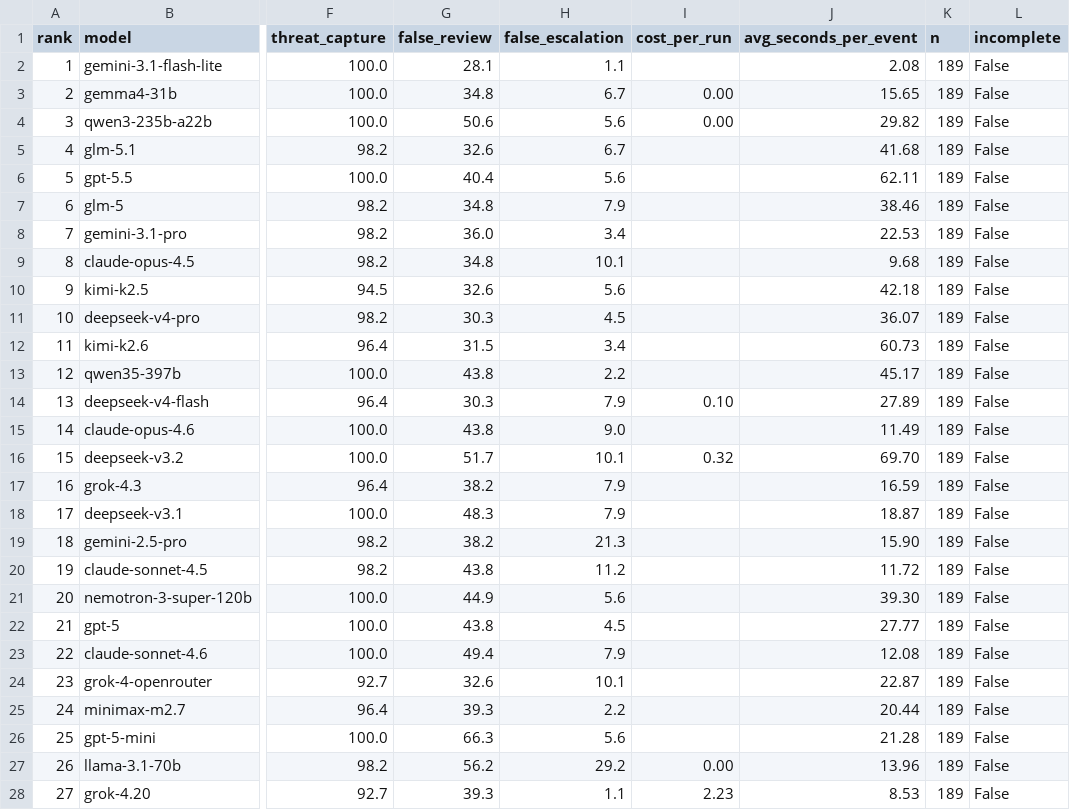
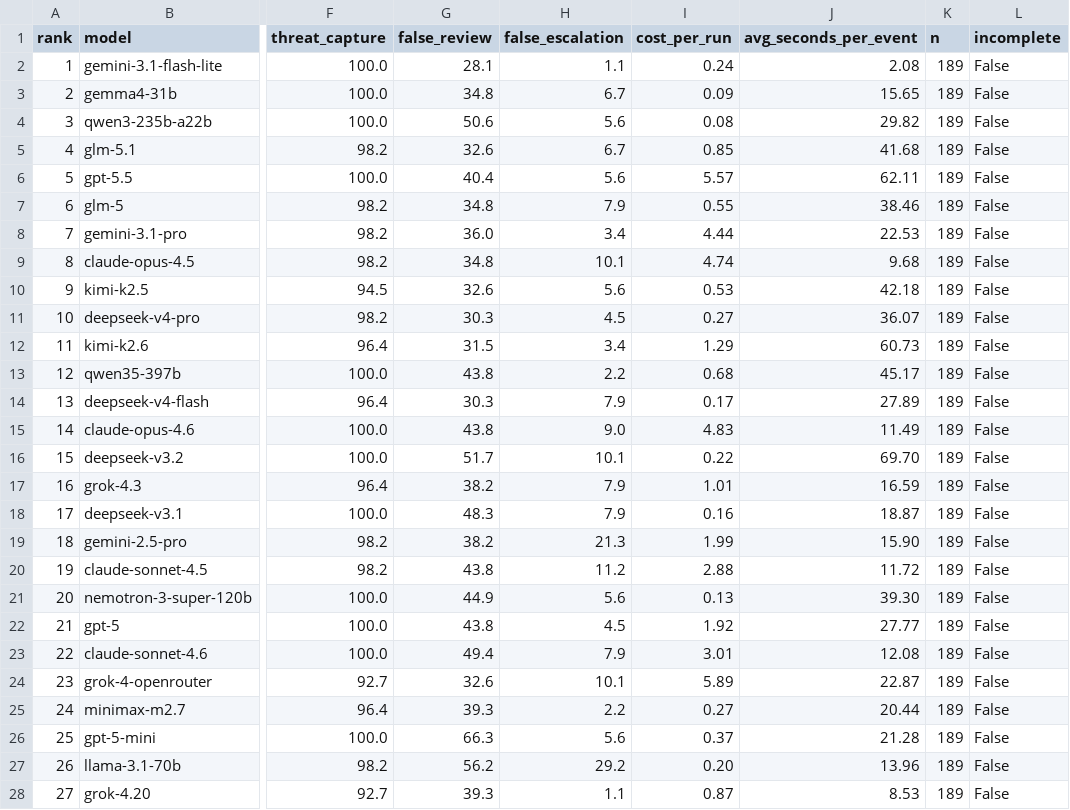
Before and after one commit to Nextron-Labs/thor-ai-benchmarks, a CSV file: combined/operational-profile-balanced-soc.csv, drawn as a sheet; only a part is shown, gaps mark what is left out; the diff covers the shown part only; the diff names each change by its address in the sheet, - before the commit and + after, or states it on an @@ line.

```diff
--- a/combined/operational-profile-balanced-soc.csv
+++ b/combined/operational-profile-balanced-soc.csv
-I2 (cost_per_run): (empty)
+I2 (cost_per_run): 0.24
-I3 (cost_per_run): 0.00
+I3 (cost_per_run): 0.09
-I4 (cost_per_run): 0.00
+I4 (cost_per_run): 0.08
-I5 (cost_per_run): (empty)
+I5 (cost_per_run): 0.85
-I6 (cost_per_run): (empty)
+I6 (cost_per_run): 5.57
-I7 (cost_per_run): (empty)
+I7 (cost_per_run): 0.55
-I8 (cost_per_run): (empty)
+I8 (cost_per_run): 4.44
-I9 (cost_per_run): (empty)
+I9 (cost_per_run): 4.74
-I10 (cost_per_run): (empty)
+I10 (cost_per_run): 0.53
-I11 (cost_per_run): (empty)
+I11 (cost_per_run): 0.27
-I12 (cost_per_run): (empty)
+I12 (cost_per_run): 1.29
-I13 (cost_per_run): (empty)
+I13 (cost_per_run): 0.68
-I14 (cost_per_run): 0.10
+I14 (cost_per_run): 0.17
-I15 (cost_per_run): (empty)
+I15 (cost_per_run): 4.83
-I16 (cost_per_run): 0.32
+I16 (cost_per_run): 0.22
-I17 (cost_per_run): (empty)
+I17 (cost_per_run): 1.01
-I18 (cost_per_run): (empty)
+I18 (cost_per_run): 0.16
-I19 (cost_per_run): (empty)
+I19 (cost_per_run): 1.99
-I20 (cost_per_run): (empty)
+I20 (cost_per_run): 2.88
-I21 (cost_per_run): (empty)
+I21 (cost_per_run): 0.13
-I22 (cost_per_run): (empty)
+I22 (cost_per_run): 1.92
-I23 (cost_per_run): (empty)
+I23 (cost_per_run): 3.01
-I24 (cost_per_run): (empty)
+I24 (cost_per_run): 5.89
-I25 (cost_per_run): (empty)
+I25 (cost_per_run): 0.27
-I26 (cost_per_run): (empty)
+I26 (cost_per_run): 0.37
-I27 (cost_per_run): 0.00
+I27 (cost_per_run): 0.20
-I28 (cost_per_run): 2.23
+I28 (cost_per_run): 0.87
```
Also changed, not shown: 14 edited cells elsewhere in this file, combined/operational-profile-balanced-soc-closed-source.csv, combined/operational-profile-high-safety-closed-source.csv, 47 other files.
